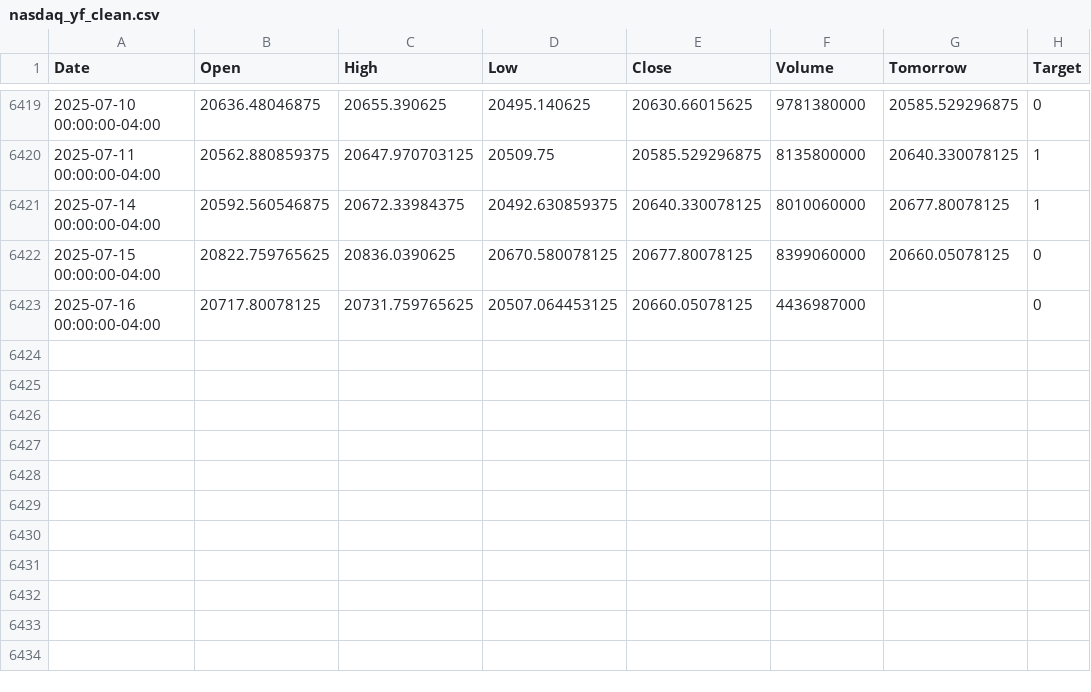
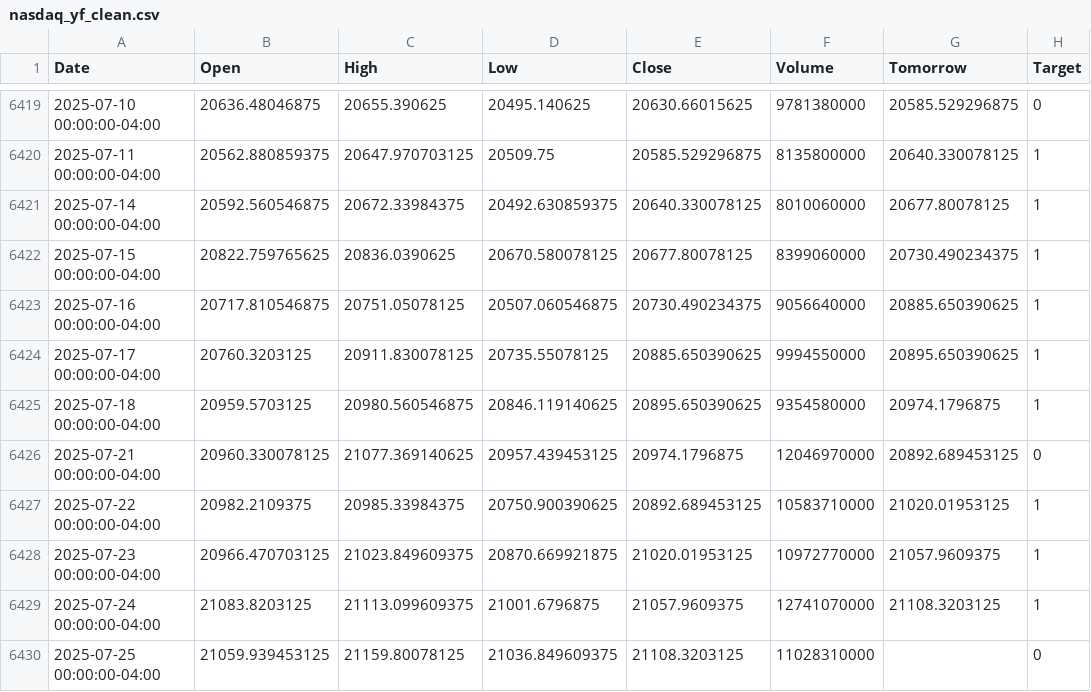
Before and after one commit to Crusoe22/Moss_ML_Capstone, a CSV file: nasdaq_yf_clean.csv, drawn as a sheet; only a part is shown, gaps mark what is left out.

```diff
--- a/nasdaq_yf_clean.csv
+++ b/nasdaq_yf_clean.csv
@@ -6421,3 +6421,10 @@ Date,Open,High,Low,Close,Volume,Tomorrow,Target
 2025-07-14 00:00:00-04:00,20592.560546875,20672.33984375,20492.630859375,20640.330078125,8010060000,20677.80078125,1
-2025-07-15 00:00:00-04:00,20822.759765625,20836.0390625,20670.580078125,20677.80078125,8399060000,20660.05078125,0
-2025-07-16 00:00:00-04:00,20717.80078125,20731.759765625,20507.064453125,20660.05078125,4436987000,,0
+2025-07-15 00:00:00-04:00,20822.759765625,20836.0390625,20670.580078125,20677.80078125,8399060000,20730.490234375,1
+2025-07-16 00:00:00-04:00,20717.810546875,20751.05078125,20507.060546875,20730.490234375,9056640000,20885.650390625,1
+2025-07-17 00:00:00-04:00,20760.3203125,20911.830078125,20735.55078125,20885.650390625,9994550000,20895.650390625,1
+2025-07-18 00:00:00-04:00,20959.5703125,20980.560546875,20846.119140625,20895.650390625,9354580000,20974.1796875,1
+2025-07-21 00:00:00-04:00,20960.330078125,21077.369140625,20957.439453125,20974.1796875,12046970000,20892.689453125,0
+2025-07-22 00:00:00-04:00,20982.2109375,20985.33984375,20750.900390625,20892.689453125,10583710000,21020.01953125,1
+2025-07-23 00:00:00-04:00,20966.470703125,21023.849609375,20870.669921875,21020.01953125,10972770000,21057.9609375,1
+2025-07-24 00:00:00-04:00,21083.8203125,21113.099609375,21001.6796875,21057.9609375,12741070000,21108.3203125,1
+2025-07-25 00:00:00-04:00,21059.939453125,21159.80078125,21036.849609375,21108.3203125,11028310000,,0
```
Also changed, not shown: 2 other files.
